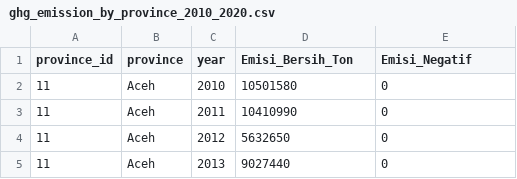
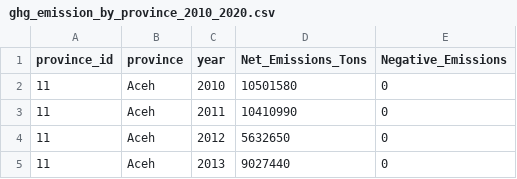
Before and after one commit to popon0/dss-climate-poverty-idn, a CSV file: data/raw/ghg_emission_by_province_2010_2020.csv, drawn as a sheet; only a part is shown.

```diff
--- a/data/raw/ghg_emission_by_province_2010_2020.csv
+++ b/data/raw/ghg_emission_by_province_2010_2020.csv
@@ -1,2 +1,2 @@
-province_id,province,year,Emisi_Bersih_Ton,Emisi_Negatif
+province_id,province,year,Net_Emissions_Tons,Negative_Emissions
 11,Aceh,2010,10501580,0
```
Also changed, not shown: data/final/dss_dataset_final_2010_2030.csv, data/processed/training_data_scaled.csv, 26 other files.
